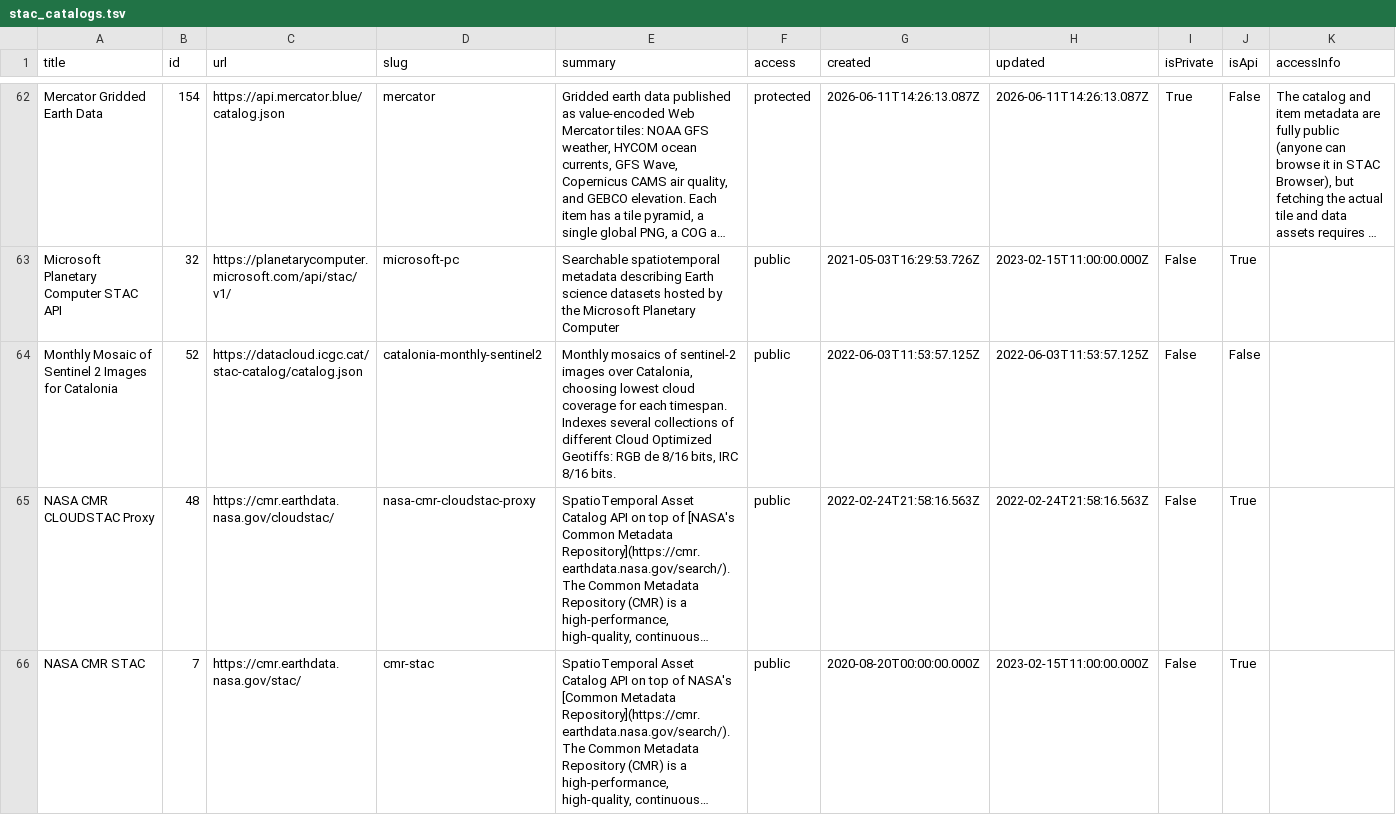
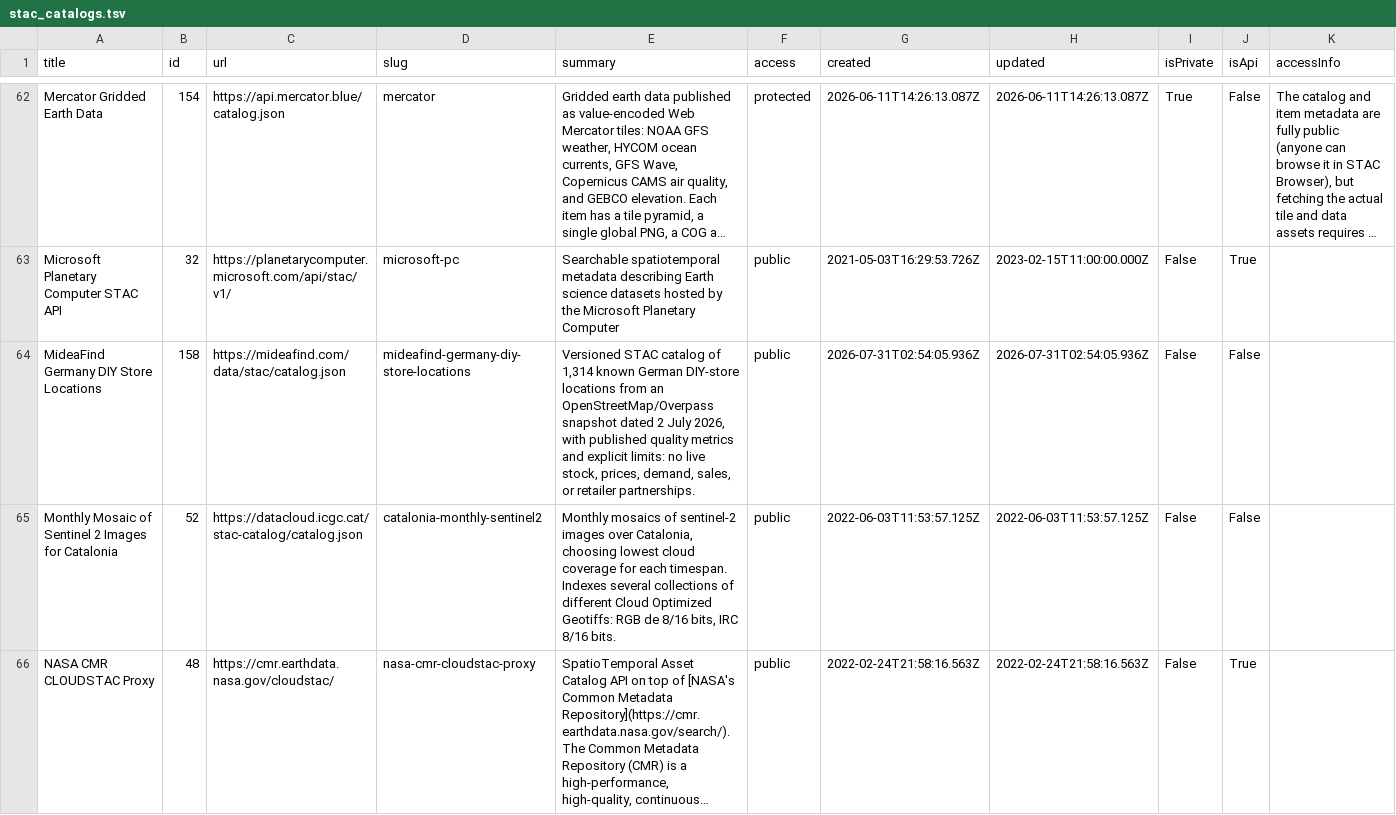
Before and after one commit to opengeos/stac-index-catalogs, a TSV file: stac_catalogs.tsv, drawn as a sheet; only a part is shown, gaps mark what is left out; the shorter side is filled out with more unchanged rows; long unchanged cells end in …; the diff names each change by its address in the sheet, - before the commit and + after, or states it on an @@ line.

```diff
--- a/stac_catalogs.tsv
+++ b/stac_catalogs.tsv
+row 64: MideaFind Germany DIY Store Locations | 158 | https://mideafind.com/data/stac/catalog.json | mideafind-germany-diy-store-locations | Versioned STAC catalog of 1,314 known German DIY-store locations from an OpenStreetMap/Overpass snapshot dated 2 July 2026, with published quality metrics and explicit limits: no live stock, prices, demand, sales, or retailer partnerships. | public | 2026-07-31T02:54:05.936Z | 2026-07-31T02:54:05.936Z | False | False
```
Also changed, not shown: 1 other file.
